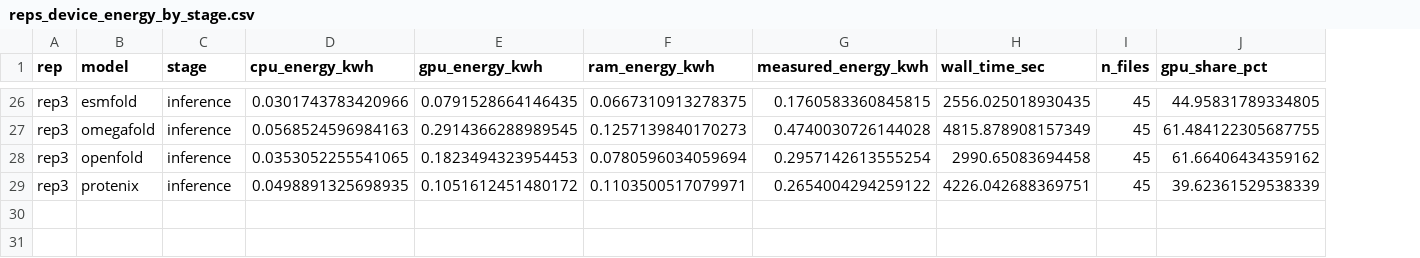
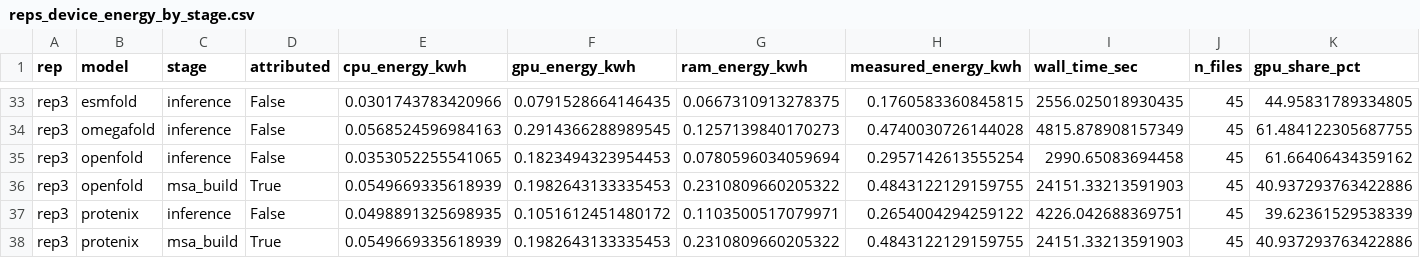
Before and after one commit to csy0000/Protein-Folding-Benchmark, a CSV file: results/replicate_summary/reps_device_energy_by_stage.csv, drawn as a sheet; only a part is shown, gaps mark what is left out; the diff covers the shown part only; the diff names each change by its address in the sheet, - before the commit and + after, or states it on an @@ line.

```diff
--- a/results/replicate_summary/reps_device_energy_by_stage.csv
+++ b/results/replicate_summary/reps_device_energy_by_stage.csv
+column D (attributed), rows 33-35: all False; row 37: False
+row 36: rep3 | openfold | msa_build | True | 0.0549669335618939 | 0.1982643133335453 | 0.2310809660205322 | 0.4843122129159755 | 24151.33213591903 | 45 | 40.937293763422886
+row 38: rep3 | protenix | msa_build | True | 0.0549669335618939 | 0.1982643133335453 | 0.2310809660205322 | 0.4843122129159755 | 24151.33213591903 | 45 | 40.937293763422886
```
Also changed, not shown: 7 added rows elsewhere in this file, results/replicate_summary/reps_device_energy_per_rep.csv, results/replicate_summary/reps_device_energy_summary.csv, 4 other files.
